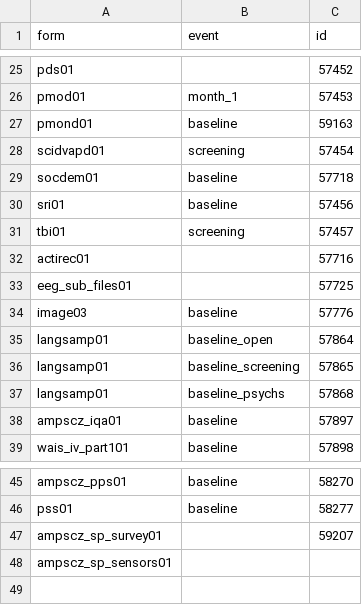
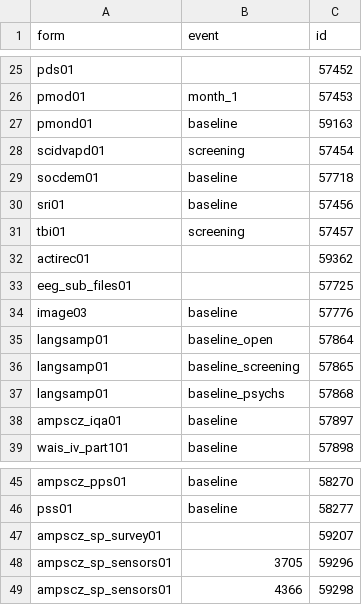
Before and after one commit to AMP-SCZ/utility, a CSV file: nda-transform/submission_ids.csv, drawn as a sheet; only a part is shown, gaps mark what is left out.

Commit message:
* add ampscz_sp_sensors01 submission IDs * replace actirec01 old # 57716 by new # 59326

```diff
--- a/nda-transform/submission_ids.csv
+++ b/nda-transform/submission_ids.csv
@@ -31,3 +31,3 @@ sri01,baseline,57456
 tbi01,screening,57457
-actirec01,,57716
+actirec01,,59362
 eeg_sub_files01,,57725
@@ -47,2 +47,3 @@ pss01,baseline,58277
 ampscz_sp_survey01,,59207
-ampscz_sp_sensors01,,
+ampscz_sp_sensors01,3705,59296
+ampscz_sp_sensors01,4366,59298
```
